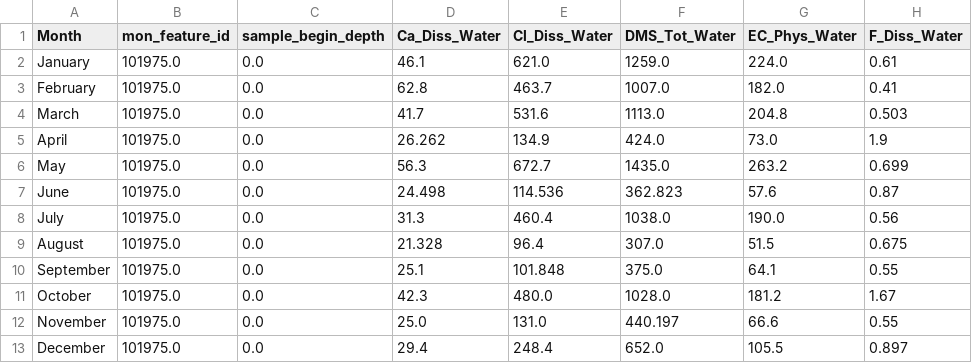
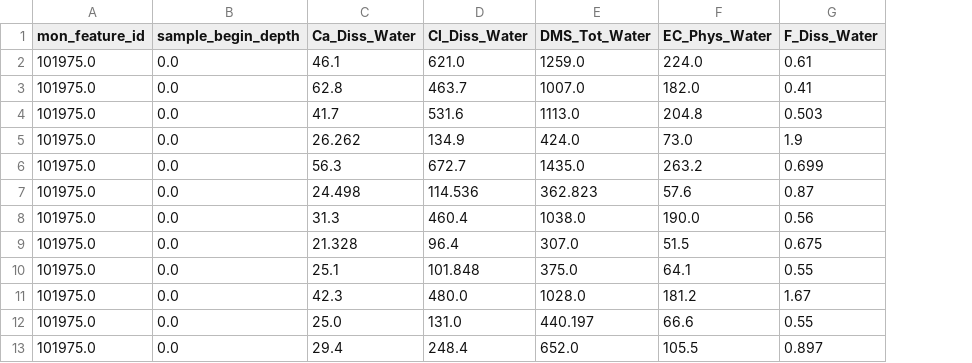
Before and after one commit to JoshLangley8/river_CSV_reader, a CSV file: faure_max.csv, drawn as a sheet; only a part is shown; the diff names each change by its address in the sheet, - before the commit and + after, or states it on an @@ line.

```diff
--- a/faure_max.csv
+++ b/faure_max.csv
-column A (Month), rows 2-13: January | February | March | April | May | June | July | August | September | October | November | December
```
Also changed, not shown: faure_mean.csv, 4 other files.
